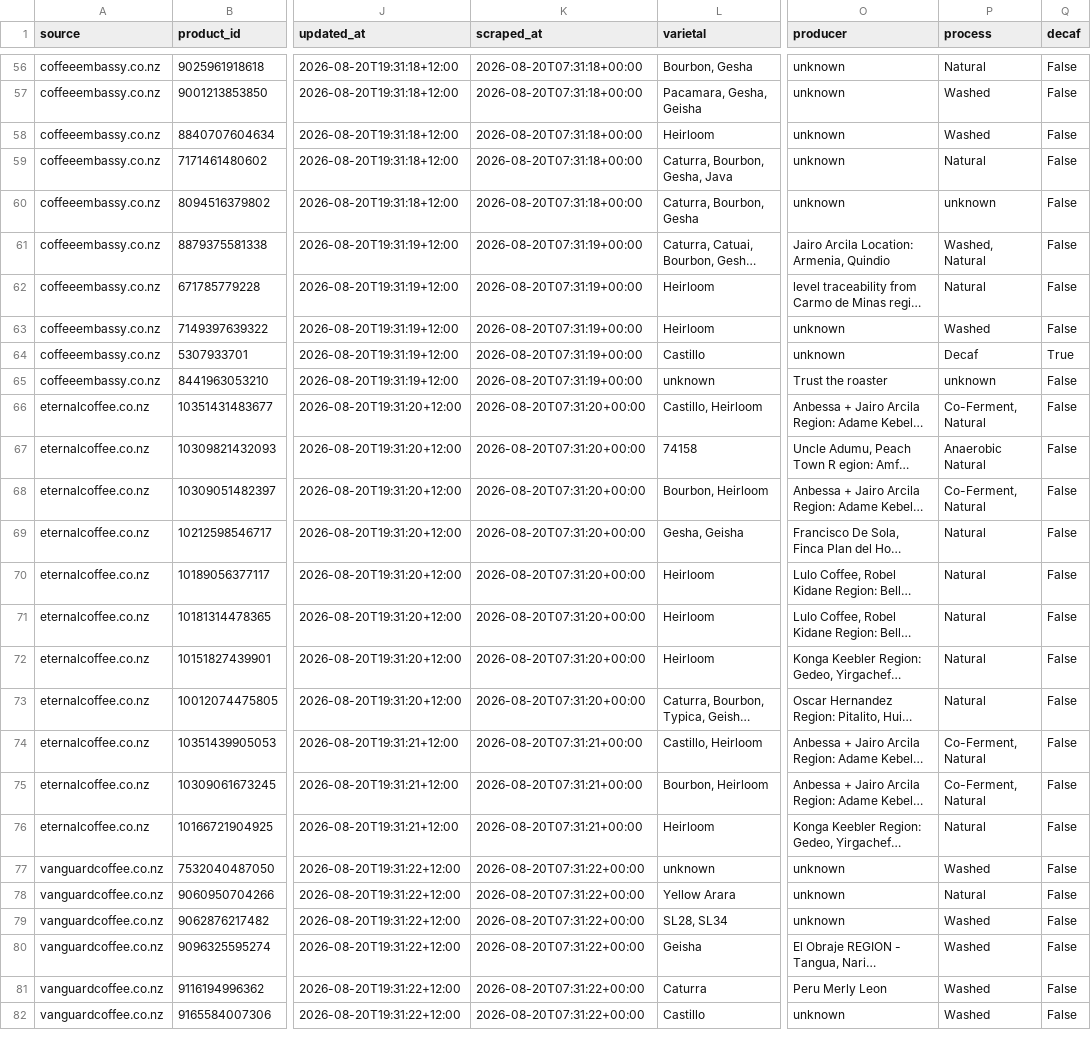
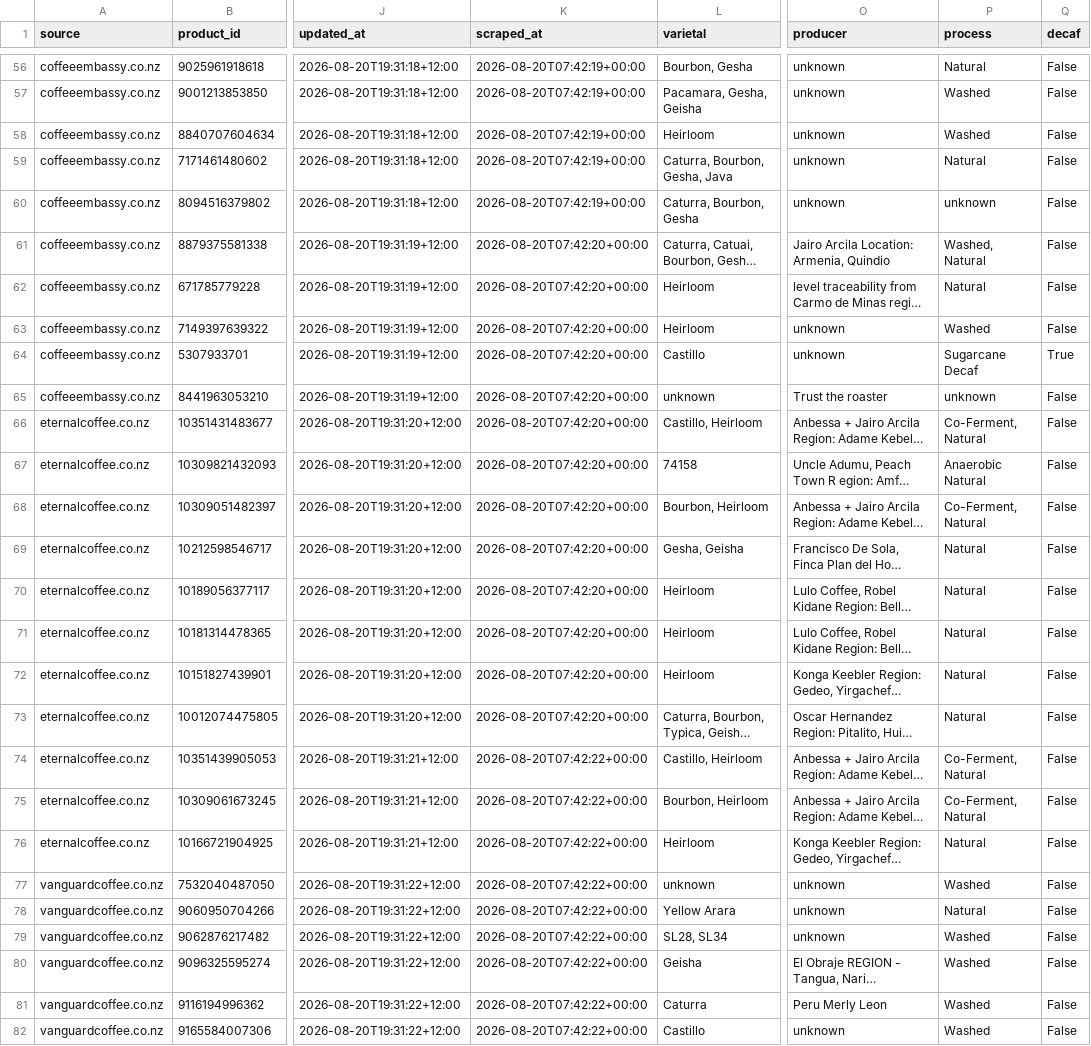
Before and after one commit to aaronyaosong/aaronyaosong.github.io, a CSV file: frontend/data/latest.csv, drawn as a sheet; only a part is shown, gaps mark what is left out; long unchanged cells end in …; the diff covers the shown part only; the diff names each change by its address in the sheet, - before the commit and + after, or states it on an @@ line.

```diff
--- a/frontend/data/latest.csv
+++ b/frontend/data/latest.csv
-K56:K60 (scraped_at): 2026-08-20T07:31:18+00:00
+K56:K60 (scraped_at): 2026-08-20T07:42:19+00:00
-K61:K65 (scraped_at): 2026-08-20T07:31:19+00:00
+K61:K65 (scraped_at): 2026-08-20T07:42:20+00:00
-P64 (process): Decaf
+P64 (process): Sugarcane Decaf
-K66:K73 (scraped_at): 2026-08-20T07:31:20+00:00
+K66:K73 (scraped_at): 2026-08-20T07:42:20+00:00
-K74:K76 (scraped_at): 2026-08-20T07:31:21+00:00
+K74:K76 (scraped_at): 2026-08-20T07:42:22+00:00
-K77:K82 (scraped_at): 2026-08-20T07:31:22+00:00
+K77:K82 (scraped_at): 2026-08-20T07:42:22+00:00
```
Also changed, not shown: 132 edited cells elsewhere in this file, 2 other files.
